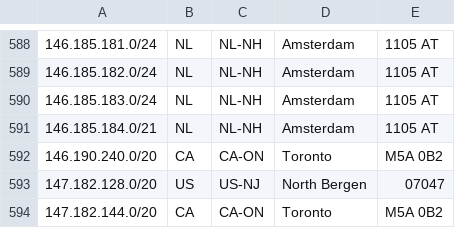
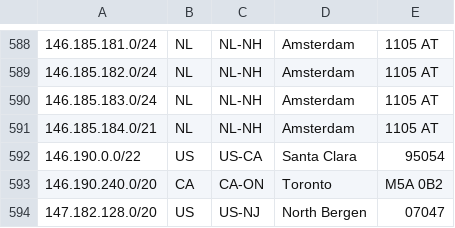
Before and after one commit to femueller/cloud-ip-ranges, a CSV file: digitalocean.csv, drawn as a sheet; only a part is shown, gaps mark what is left out; the shorter side is filled out with more unchanged rows.

Commit message:
Commit: 2022-02-25-22:30:02

```diff
--- a/digitalocean.csv
+++ b/digitalocean.csv
@@ -591,2 +591,3 @@
 146.185.184.0/21,NL,NL-NH,Amsterdam,1105 AT
+146.190.0.0/22,US,US-CA,Santa Clara,95054
 146.190.240.0/20,CA,CA-ON,Toronto,M5A 0B2
```
